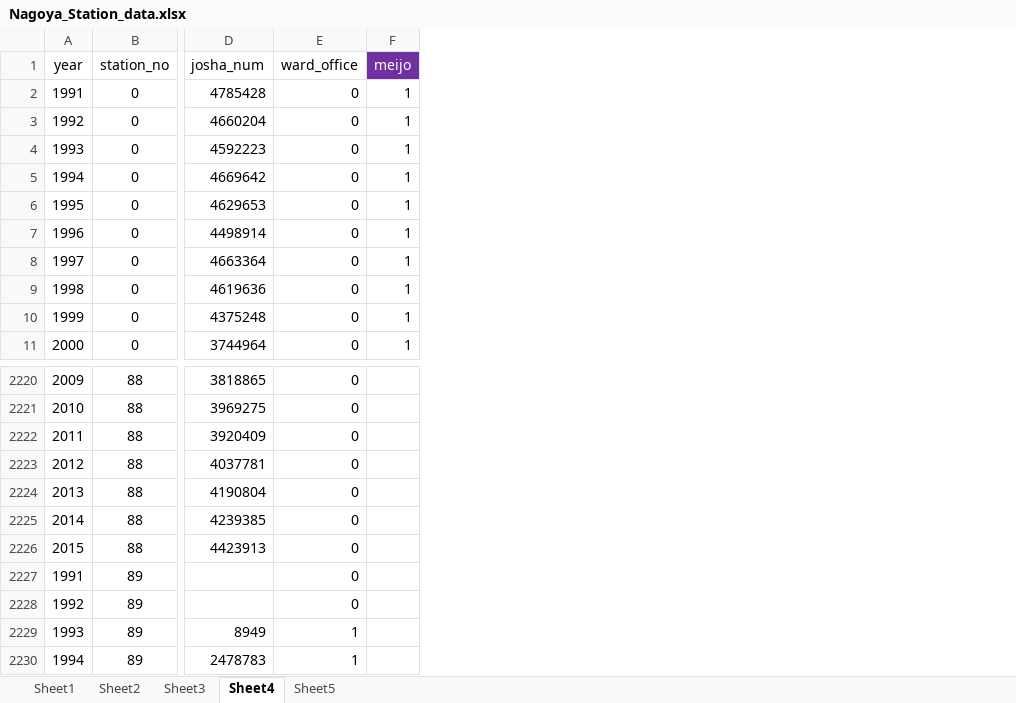
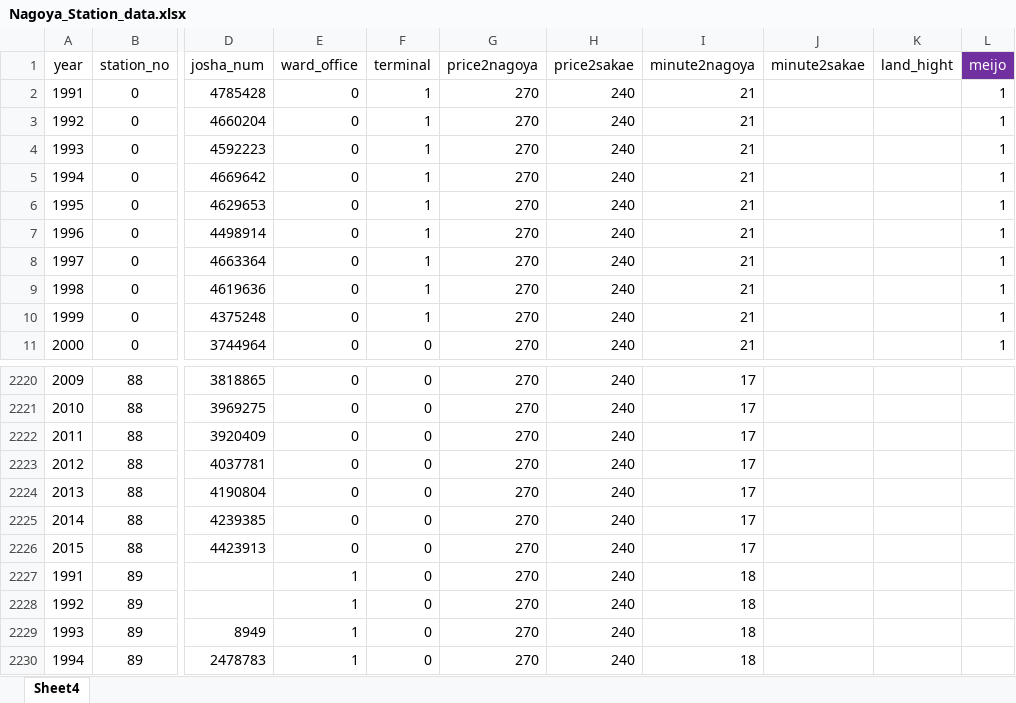
Before and after one commit to takinou/station_sim, an Excel workbook: datas/Nagoya_Station_data.xlsx, sheet Sheet4, drawn as a sheet; only a part is shown, gaps mark what is left out; values as stored, in another font and other column widths than the file's, no borders; the diff names each change by its address in the sheet, - before the commit and + after, or states it on an @@ line.

```diff
--- a/datas/Nagoya_Station_data.xlsx (sheet Sheet4)
+++ b/datas/Nagoya_Station_data.xlsx (sheet Sheet4)
-sheet tab: Sheet1
-sheet tab: Sheet2
-sheet tab: Sheet3
-sheet tab: Sheet5
+column F (terminal), rows 2-11: 1 | 1 | 1 | 1 | 1 | 1 | 1 | 1 | 1 | 0; rows 2220-2230: all 0
+column G (price2nagoya), rows 2-11: all 270; rows 2220-2230: all 270
+column H (price2sakae), rows 2-11: all 240; rows 2220-2230: all 240
+column I (minute2nagoya), rows 2-11: all 21; rows 2220-2230: 17 | 17 | 17 | 17 | 17 | 17 | 17 | 18 | 18 | 18 | 18
+column J (minute2sakae), empty
+column K (land_hight), empty
-E2227:E2228 (ward_office): 0
+E2227:E2228 (ward_office): 1
```
Also changed, not shown: formulas that keep their value, 4 other files.
